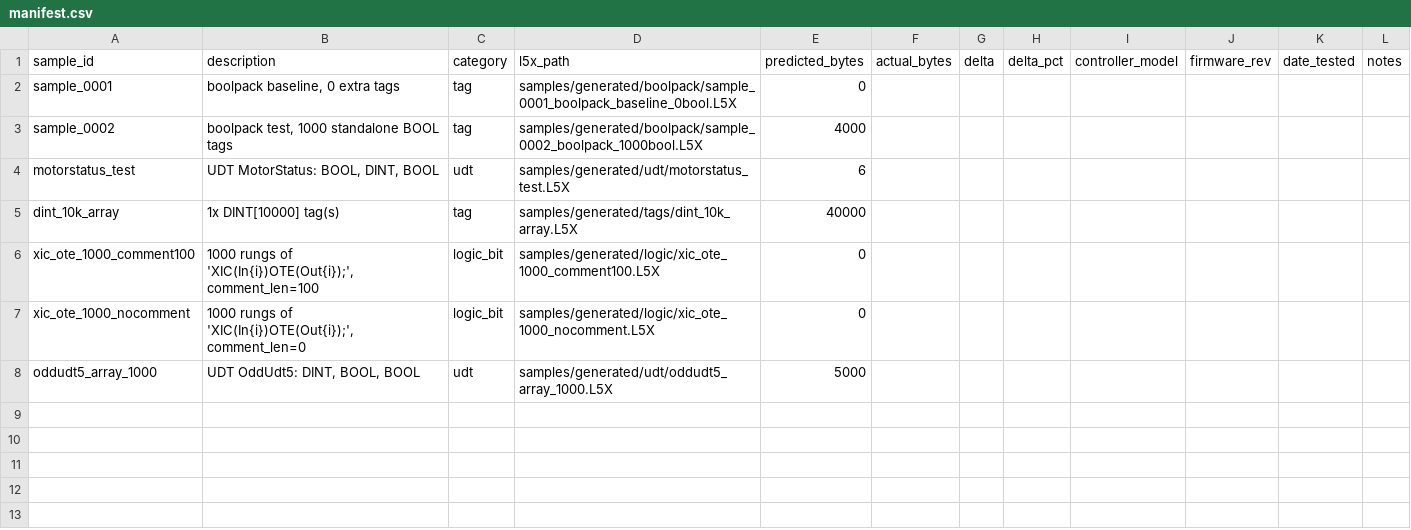
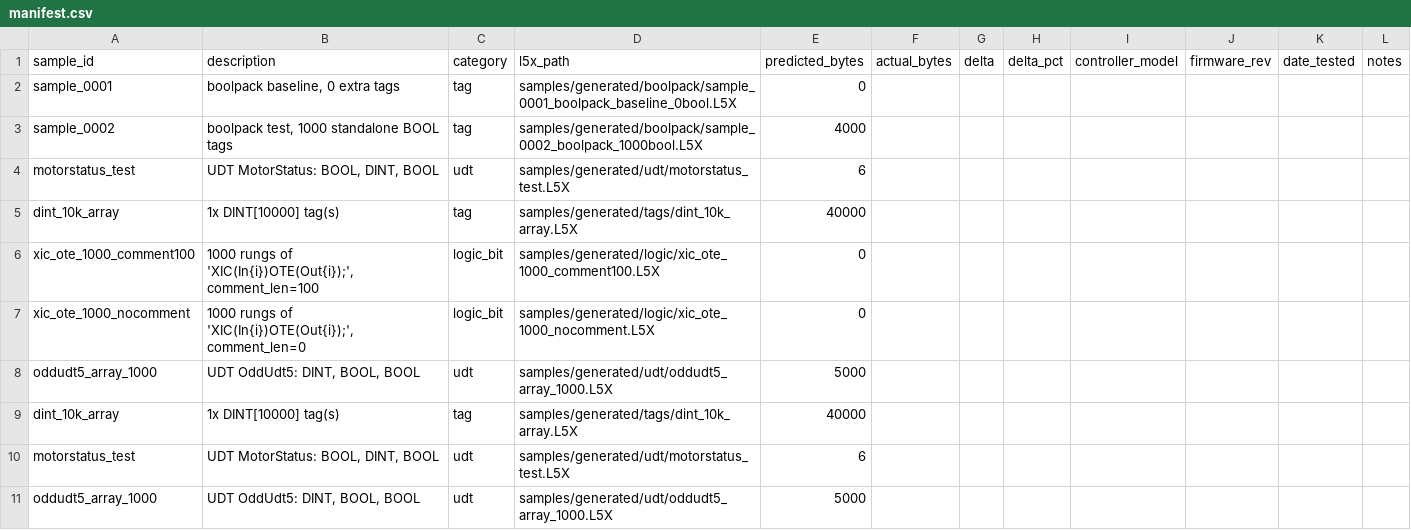
Before and after one commit to jholm90/logixMemoryMap, a CSV file: samples/manifest.csv, drawn as a sheet.

```diff
--- a/samples/manifest.csv
+++ b/samples/manifest.csv
@@ -8 +8,4 @@ xic_ote_1000_nocomment,"1000 rungs of 'XIC(In{i})OTE(Out{i});', comment_len=0",l
 oddudt5_array_1000,"UDT OddUdt5: DINT, BOOL, BOOL",udt,samples/generated/udt/oddudt5_array_1000.L5X,5000,,,,,,,
+dint_10k_array,1x DINT[10000] tag(s),tag,samples/generated/tags/dint_10k_array.L5X,40000,,,,,,,
+motorstatus_test,"UDT MotorStatus: BOOL, DINT, BOOL",udt,samples/generated/udt/motorstatus_test.L5X,6,,,,,,,
+oddudt5_array_1000,"UDT OddUdt5: DINT, BOOL, BOOL",udt,samples/generated/udt/oddudt5_array_1000.L5X,5000,,,,,,,
```
Also changed, not shown: 5 other files.
